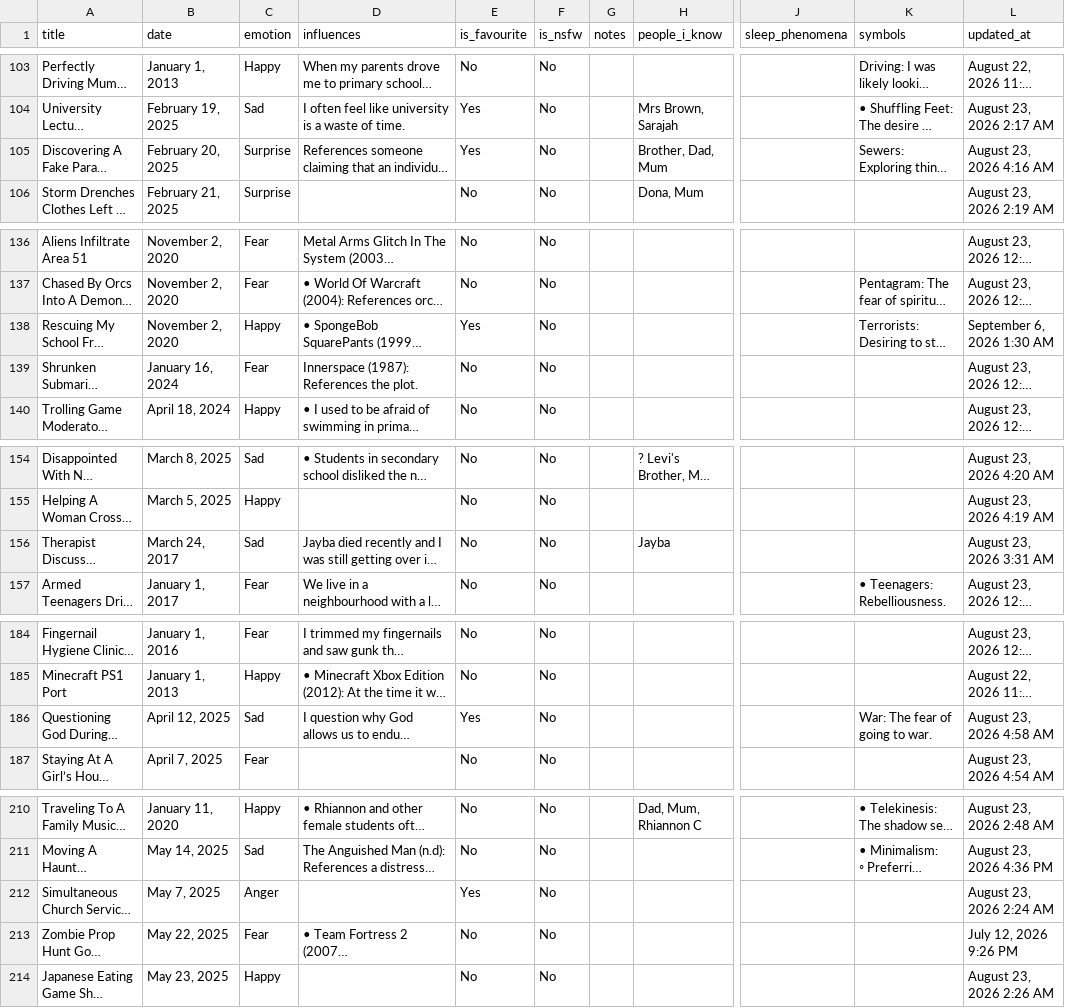
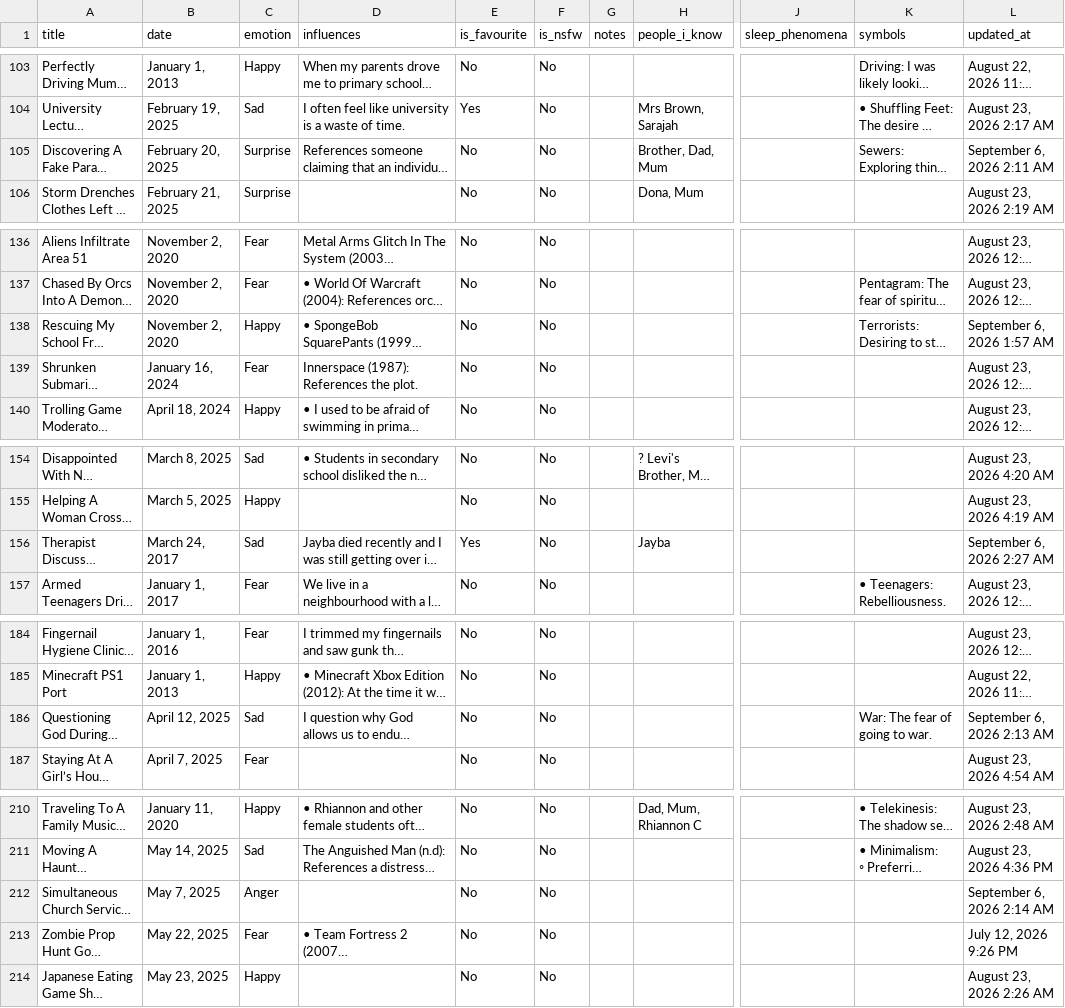
Before and after one commit to S-JZR/Dream-Journal, a CSV file: Dream Journal (Public) 1882dd2298ec800283bcf7bde23e3ce4_all.csv, drawn as a sheet; only a part is shown, gaps mark what is left out; long unchanged cells end in …; the diff covers the shown part only; the diff names each change by its address in the sheet, - before the commit and + after, or states it on an @@ line.

Commit message:
Update favourite flags
Recategorize favourite flags to specifically cover content that is profound, existential, exceptionally inventive, and personally meaningful

```diff
--- a/Dream Journal (Public) 1882dd2298ec800283bcf7bde23e3ce4_all.csv
+++ b/Dream Journal (Public) 1882dd2298ec800283bcf7bde23e3ce4_all.csv
-E105 (is_favourite): Yes
+E105 (is_favourite): No
-L105 (updated_at): August 23, 2026 4:16 AM
+L105 (updated_at): September 6, 2026 2:11 AM
-E138 (is_favourite): Yes
+E138 (is_favourite): No
-L138 (updated_at): September 6, 2026 1:30 AM
+L138 (updated_at): September 6, 2026 1:57 AM
-E156 (is_favourite): No
+E156 (is_favourite): Yes
-L156 (updated_at): August 23, 2026 3:31 AM
+L156 (updated_at): September 6, 2026 2:27 AM
-E186 (is_favourite): Yes
+E186 (is_favourite): No
-L186 (updated_at): August 23, 2026 4:58 AM
+L186 (updated_at): September 6, 2026 2:13 AM
-E212 (is_favourite): Yes
+E212 (is_favourite): No
-L212 (updated_at): August 23, 2026 2:24 AM
+L212 (updated_at): September 6, 2026 2:14 AM
```
Also changed, not shown: 24 edited cells elsewhere in this file, Dream Journal (Public) 1882dd2298ec800283bcf7bde23e3ce4.csv, 18 other files.
